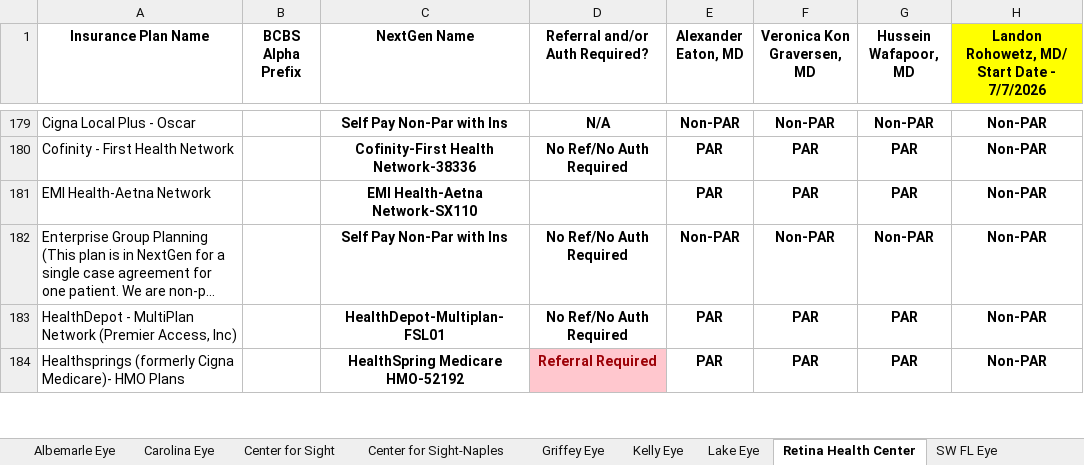
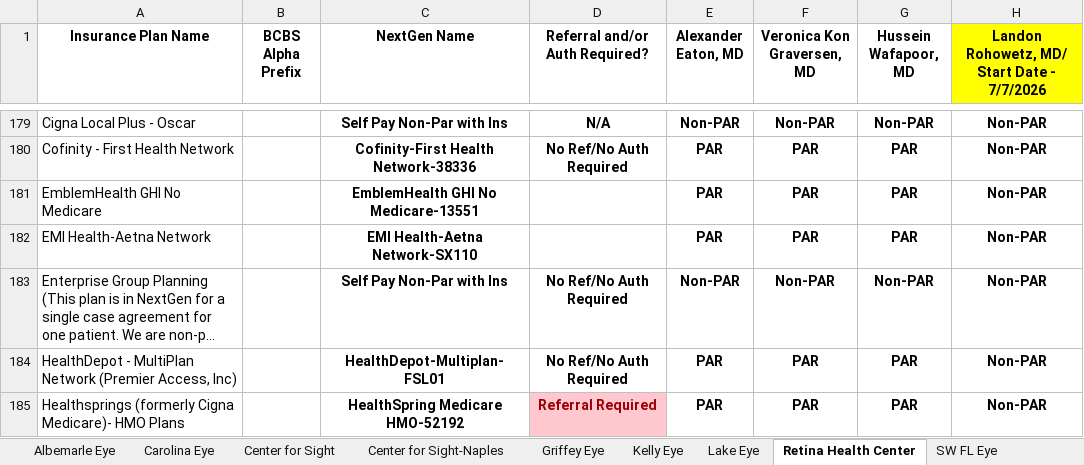
Before and after one commit to wak1616/PAC, an Excel workbook: US Eye Insurance Guide.xlsx, sheet Retina Health Center, drawn as a sheet; only a part is shown, gaps mark what is left out; long unchanged cells end in …; values as stored, in another font and other column widths than the file's, no borders; conditional formats not drawn; the diff names each change by its address in the sheet, - before the commit and + after, or states it on an @@ line.

```diff
--- a/US Eye Insurance Guide.xlsx (sheet Retina Health Center)
+++ b/US Eye Insurance Guide.xlsx (sheet Retina Health Center)
+row 181: EmblemHealth GHI No Medicare |  | EmblemHealth GHI No Medicare-13551 |  | PAR | PAR | PAR | Non-PAR
```
Also changed, not shown: sheet Center for Sight-Naples.
